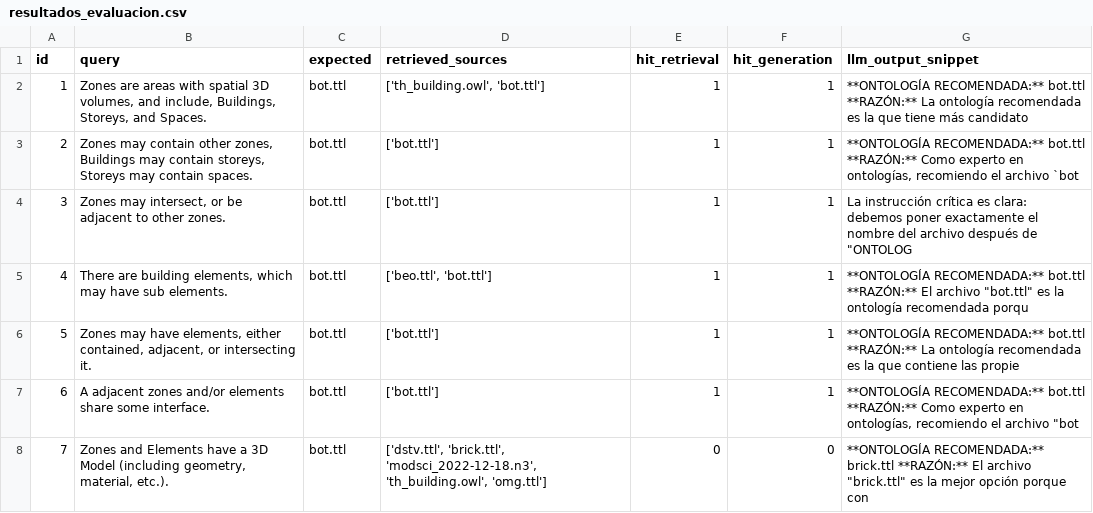
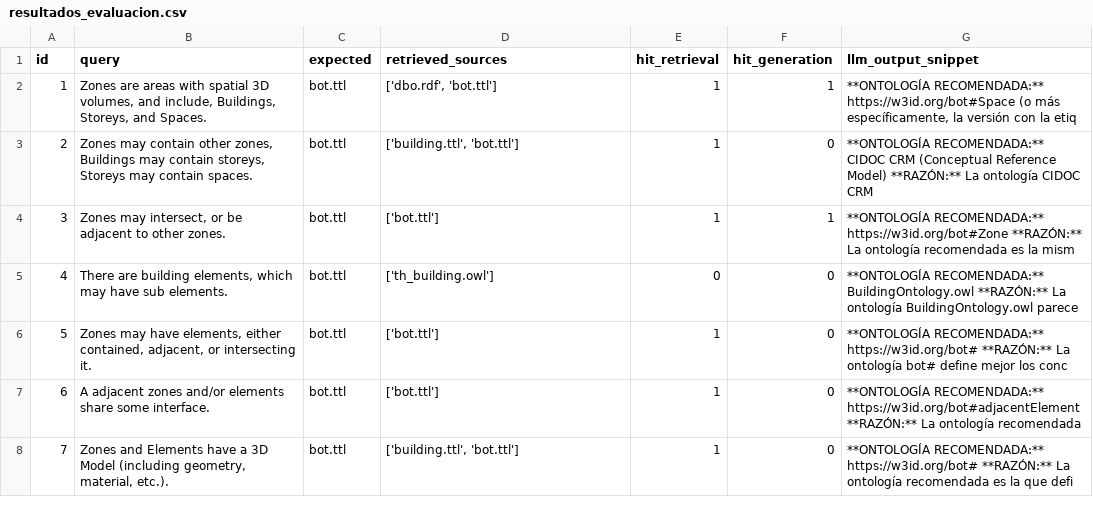
Before and after one commit to Widito/TFG, a CSV file: tfg_rag_pruebas/resultados_evaluacion.csv, drawn as a sheet.

```diff
--- a/tfg_rag_pruebas/resultados_evaluacion.csv
+++ b/tfg_rag_pruebas/resultados_evaluacion.csv
@@ -1,8 +1,8 @@
 id;query;expected;retrieved_sources;hit_retrieval;hit_generation;llm_output_snippet
-1;Zones are areas with spatial 3D volumes, and include, Buildings, Storeys, and Spaces.;bot.ttl;['th_building.owl', 'bot.ttl'];1;1;**ONTOLOGÍA RECOMENDADA:** bot.ttl **RAZÓN:** La ontología recomendada es la que tiene más candidato
-2;Zones may contain other zones, Buildings may contain storeys, Storeys may contain spaces.;bot.ttl;['bot.ttl'];1;1;**ONTOLOGÍA RECOMENDADA:** bot.ttl **RAZÓN:** Como experto en ontologías, recomiendo el archivo `bot
-3;Zones may intersect, or be adjacent to other zones.;bot.ttl;['bot.ttl'];1;1;"La instrucción crítica es clara: debemos poner exactamente el nombre del archivo después de ""ONTOLOG"
-4;There are building elements, which may have sub elements.;bot.ttl;['beo.ttl', 'bot.ttl'];1;1;"**ONTOLOGÍA RECOMENDADA:** bot.ttl **RAZÓN:** El archivo ""bot.ttl"" es la ontología recomendada porqu"
-5;Zones may have elements, either contained, adjacent, or intersecting it.;bot.ttl;['bot.ttl'];1;1;**ONTOLOGÍA RECOMENDADA:** bot.ttl **RAZÓN:** La ontología recomendada es la que contiene las propie
-6;A adjacent zones and/or elements share some interface.;bot.ttl;['bot.ttl'];1;1;"**ONTOLOGÍA RECOMENDADA:** bot.ttl **RAZÓN:** Como experto en ontologías, recomiendo el archivo ""bot"
-7;Zones and Elements have a 3D Model (including geometry, material, etc.).;bot.ttl;['dstv.ttl', 'brick.ttl', 'modsci_2022-12-18.n3', 'th_building.owl', 'omg.ttl'];0;0;"**ONTOLOGÍA RECOMENDADA:** brick.ttl **RAZÓN:** El archivo ""brick.ttl"" es la mejor opción porque con"
+1;Zones are areas with spatial 3D volumes, and include, Buildings, Storeys, and Spaces.;bot.ttl;['dbo.rdf', 'bot.ttl'];1;1;**ONTOLOGÍA RECOMENDADA:** https://w3id.org/bot#Space (o más específicamente, la versión con la etiq
+2;Zones may contain other zones, Buildings may contain storeys, Storeys may contain spaces.;bot.ttl;['building.ttl', 'bot.ttl'];1;0;**ONTOLOGÍA RECOMENDADA:** CIDOC CRM (Conceptual Reference Model)  **RAZÓN:** La ontología CIDOC CRM
+3;Zones may intersect, or be adjacent to other zones.;bot.ttl;['bot.ttl'];1;1;**ONTOLOGÍA RECOMENDADA:** https://w3id.org/bot#Zone  **RAZÓN:** La ontología recomendada es la mism
+4;There are building elements, which may have sub elements.;bot.ttl;['th_building.owl'];0;0;**ONTOLOGÍA RECOMENDADA:** BuildingOntology.owl **RAZÓN:** La ontología BuildingOntology.owl parece
+5;Zones may have elements, either contained, adjacent, or intersecting it.;bot.ttl;['bot.ttl'];1;0;**ONTOLOGÍA RECOMENDADA:** https://w3id.org/bot#  **RAZÓN:** La ontología bot# define mejor los conc
+6;A adjacent zones and/or elements share some interface.;bot.ttl;['bot.ttl'];1;0;**ONTOLOGÍA RECOMENDADA:** https://w3id.org/bot#adjacentElement  **RAZÓN:** La ontología recomendada
+7;Zones and Elements have a 3D Model (including geometry, material, etc.).;bot.ttl;['building.ttl', 'bot.ttl'];1;0;**ONTOLOGÍA RECOMENDADA:** https://w3id.org/bot#  **RAZÓN:** La ontología recomendada es la que defi
```
Also changed, not shown: 1 other file.
